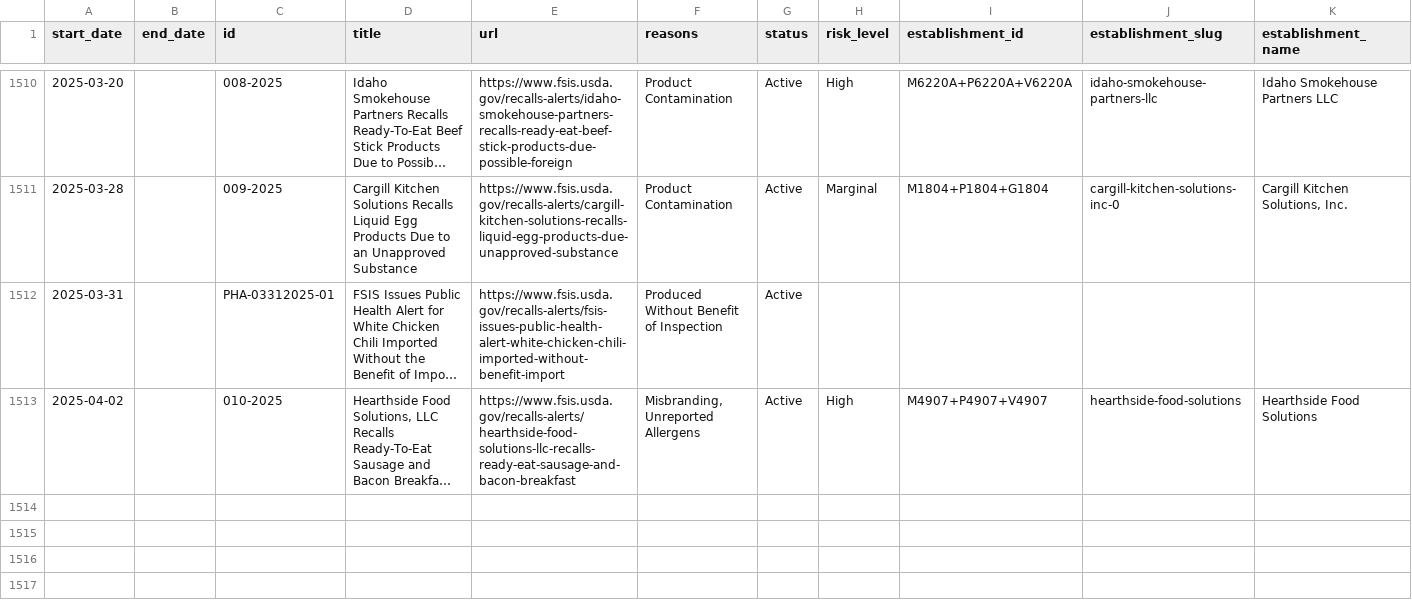
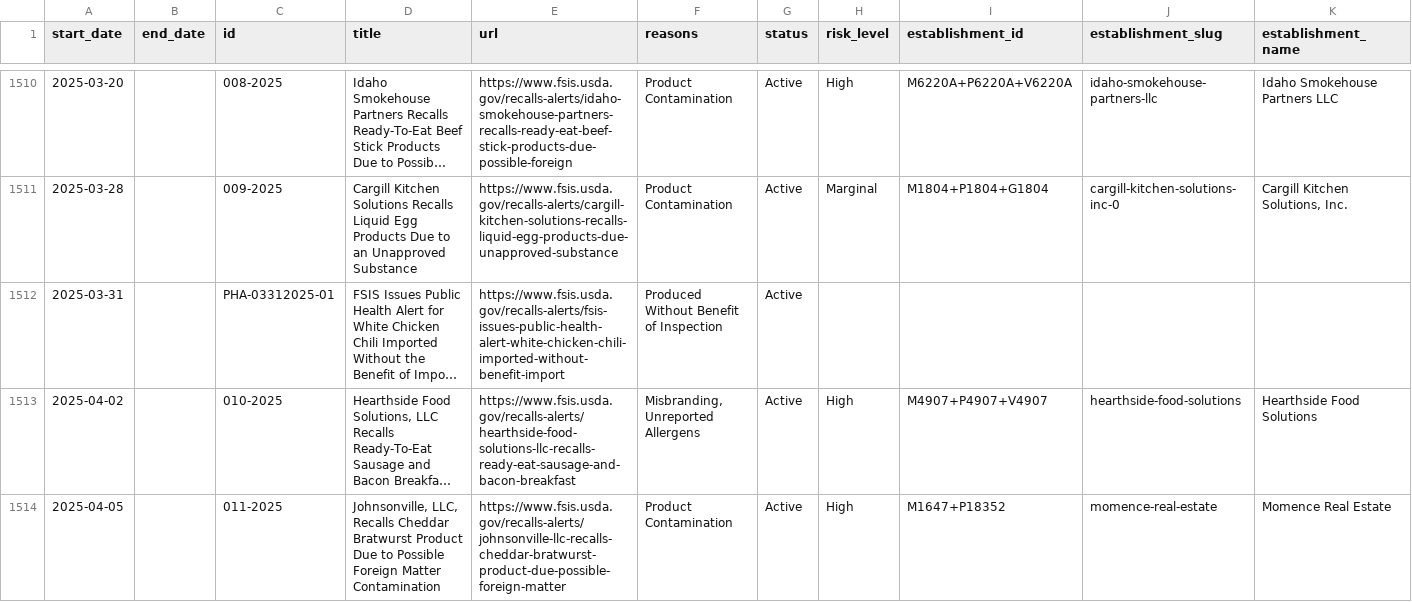
Before and after one commit to harrisj/food-recalls-actions, a CSV file: usda/recalls.csv, drawn as a sheet; only a part is shown, gaps mark what is left out; long unchanged cells end in …; rows hold the shown columns only; the diff names each change by its address in the sheet, - before the commit and + after, or states it on an @@ line.

```diff
--- a/usda/recalls.csv
+++ b/usda/recalls.csv
+row 1514: 2025-04-05 |  | 011-2025 | Johnsonville, LLC, Recalls Cheddar Bratwurst Product Due to Possible Foreign Matter Contamination | https://www.fsis.usda.gov/recalls-alerts/johnsonville-llc-recalls-cheddar-bratwurst-product-due-possible-foreign-matter | Product Contamination | Active | High | M1647+P18352 | momence-real-estate | Momence Real Estate
```
Also changed, not shown: 6 other files.
